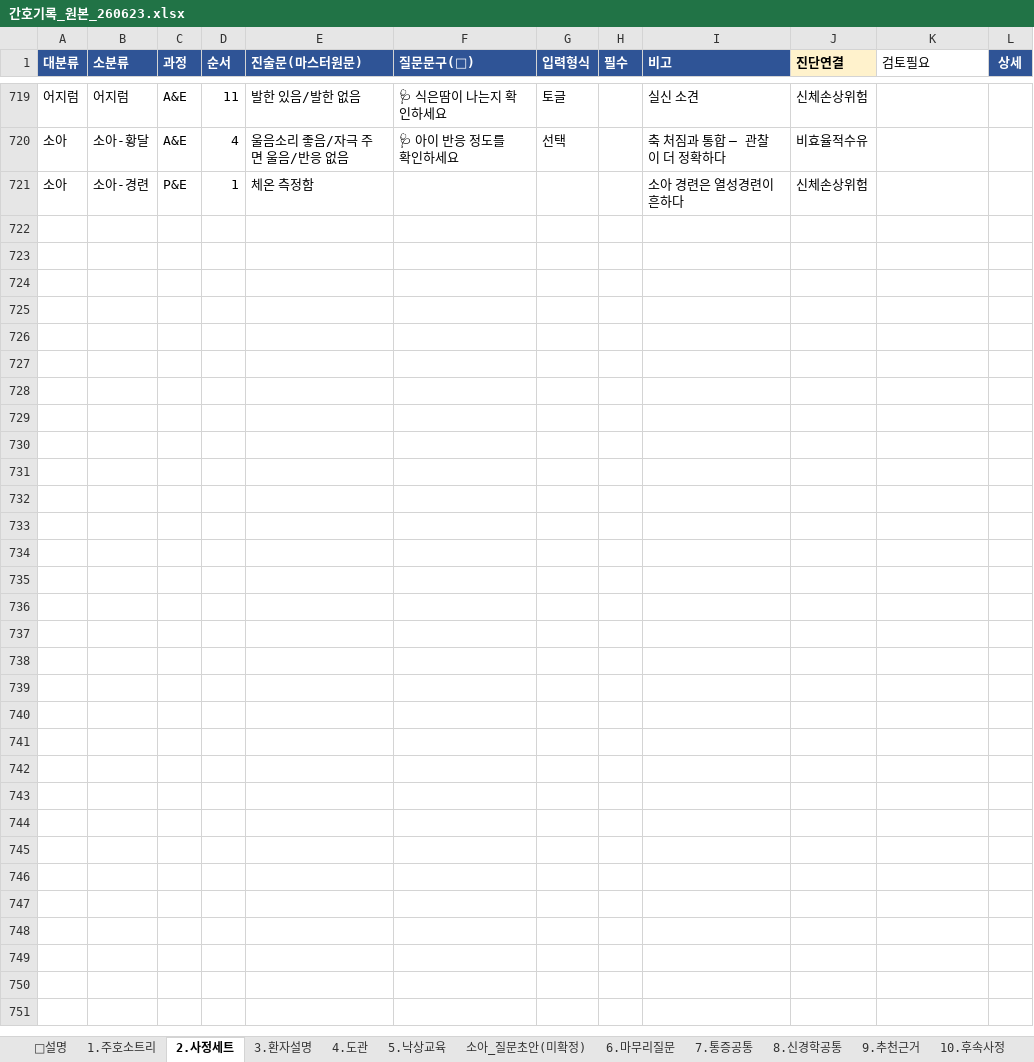
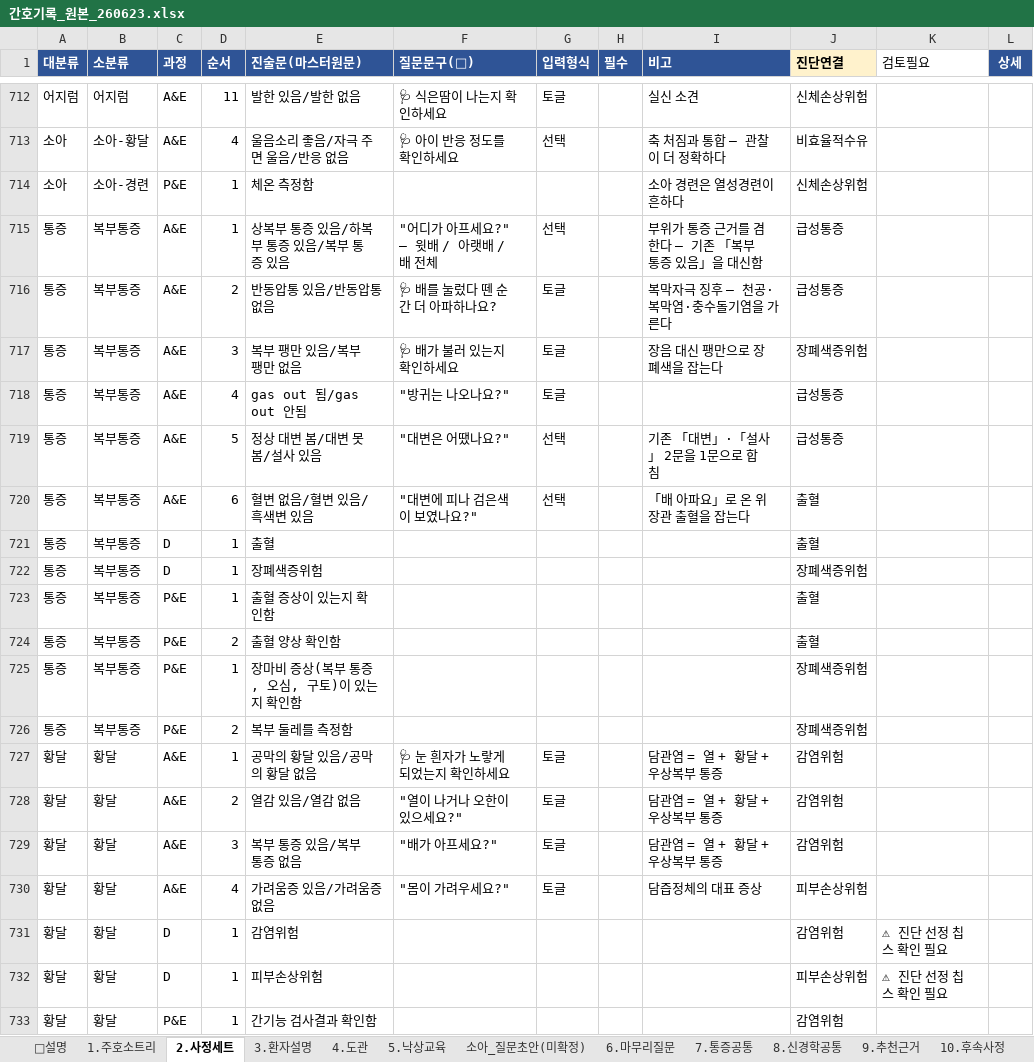
Before and after one commit to chipsjr0614/NFH_New, an Excel workbook: 3_서비스/NFH간호기록/data/간호기록_원본_260623.xlsx, sheet 2.사정세트, drawn as a sheet; only a part is shown, gaps mark what is left out; values as stored, in another font and other column widths than the file's, no borders; the diff covers the shown part only; the diff names each change by its address in the sheet, - before the commit and + after, or states it on an @@ line.

```diff
--- a/3_서비스/NFH간호기록/data/간호기록_원본_260623.xlsx (sheet 2.사정세트)
+++ b/3_서비스/NFH간호기록/data/간호기록_원본_260623.xlsx (sheet 2.사정세트)
+row 715: 통증 | 복부통증 | A&E | 1 | 상복부 통증 있음/하복부 통증 있음/복부 통증 있음 | "어디가 아프세요?" — 윗배 / 아랫배 / 배 전체 | 선택 |  | 부위가 통증 근거를 겸한다 — 기존 「복부 통증 있음」을 대신함 | 급성통증
+row 716: 통증 | 복부통증 | A&E | 2 | 반동압통 있음/반동압통 없음 | 🩺 배를 눌렀다 뗀 순간 더 아파하나요? | 토글 |  | 복막자극 징후 — 천공·복막염·충수돌기염을 가른다 | 급성통증
+row 717: 통증 | 복부통증 | A&E | 3 | 복부 팽만 있음/복부 팽만 없음 | 🩺 배가 불러 있는지 확인하세요 | 토글 |  | 장음 대신 팽만으로 장폐색을 잡는다 | 장폐색증위험
+row 718: 통증 | 복부통증 | A&E | 4 | gas out 됨/gas out 안됨 | "방귀는 나오나요?" | 토글 |  |  | 급성통증
+row 719: 통증 | 복부통증 | A&E | 5 | 정상 대변 봄/대변 못 봄/설사 있음 | "대변은 어땠나요?" | 선택 |  | 기존 「대변」·「설사」 2문을 1문으로 합침 | 급성통증
+row 720: 통증 | 복부통증 | A&E | 6 | 혈변 없음/혈변 있음/흑색변 있음 | "대변에 피나 검은색이 보였나요?" | 선택 |  | 「배 아파요」로 온 위장관 출혈을 잡는다 | 출혈
+row 721: 통증 | 복부통증 | D | 1 | 출혈 |  |  |  |  | 출혈
+row 722: 통증 | 복부통증 | D | 1 | 장폐색증위험 |  |  |  |  | 장폐색증위험
+row 723: 통증 | 복부통증 | P&E | 1 | 출혈 증상이 있는지 확인함 |  |  |  |  | 출혈
+row 724: 통증 | 복부통증 | P&E | 2 | 출혈 양상 확인함 |  |  |  |  | 출혈
+row 725: 통증 | 복부통증 | P&E | 1 | 장마비 증상(복부 통증, 오심, 구토)이 있는지 확인함 |  |  |  |  | 장폐색증위험
+row 726: 통증 | 복부통증 | P&E | 2 | 복부 둘레를 측정함 |  |  |  |  | 장폐색증위험
+row 727: 황달 | 황달 | A&E | 1 | 공막의 황달 있음/공막의 황달 없음 | 🩺 눈 흰자가 노랗게 되었는지 확인하세요 | 토글 |  | 담관염 = 열 + 황달 + 우상복부 통증 | 감염위험
+row 728: 황달 | 황달 | A&E | 2 | 열감 있음/열감 없음 | "열이 나거나 오한이 있으세요?" | 토글 |  | 담관염 = 열 + 황달 + 우상복부 통증 | 감염위험
+row 729: 황달 | 황달 | A&E | 3 | 복부 통증 있음/복부 통증 없음 | "배가 아프세요?" | 토글 |  | 담관염 = 열 + 황달 + 우상복부 통증 | 감염위험
+row 730: 황달 | 황달 | A&E | 4 | 가려움증 있음/가려움증 없음 | "몸이 가려우세요?" | 토글 |  | 담즙정체의 대표 증상 | 피부손상위험
+row 731: 황달 | 황달 | D | 1 | 감염위험 |  |  |  |  | 감염위험 | ⚠ 진단 선정 칩스 확인 필요
+row 732: 황달 | 황달 | D | 1 | 피부손상위험 |  |  |  |  | 피부손상위험 | ⚠ 진단 선정 칩스 확인 필요
+row 733: 황달 | 황달 | P&E | 1 | 간기능 검사결과 확인함 |  |  |  |  | 감염위험
```
Also changed, not shown: 14 added rows, 7 removed rows and 30 edited cells elsewhere in this sheet, sheet 1.주호소트리, sheet 3.환자설명, sheet 9.추천근거, 13 other files.
